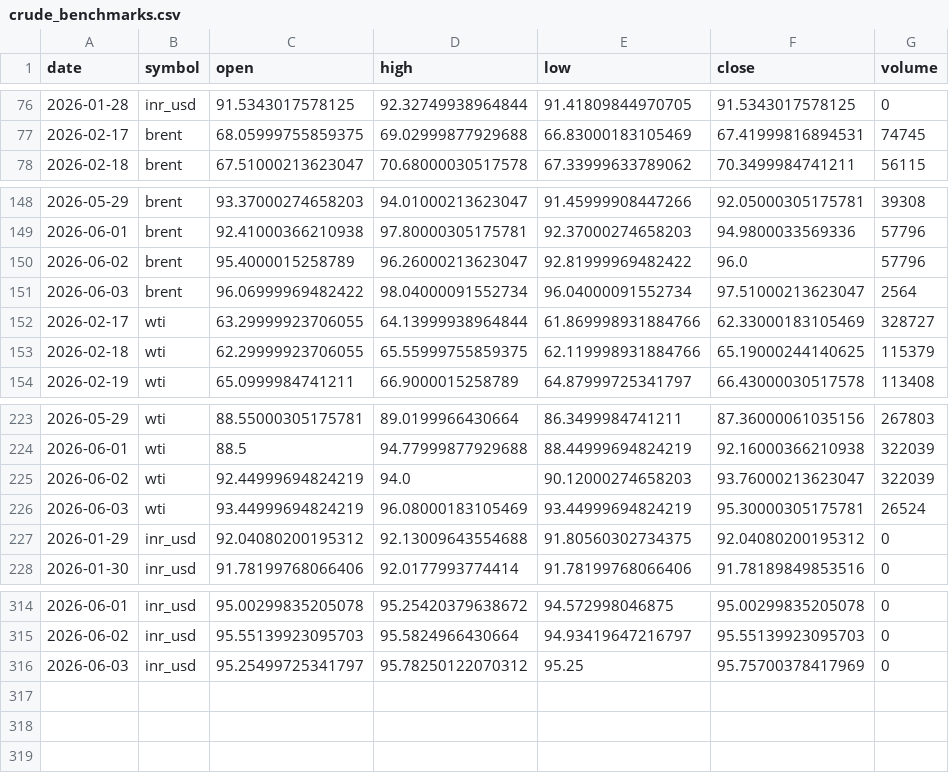
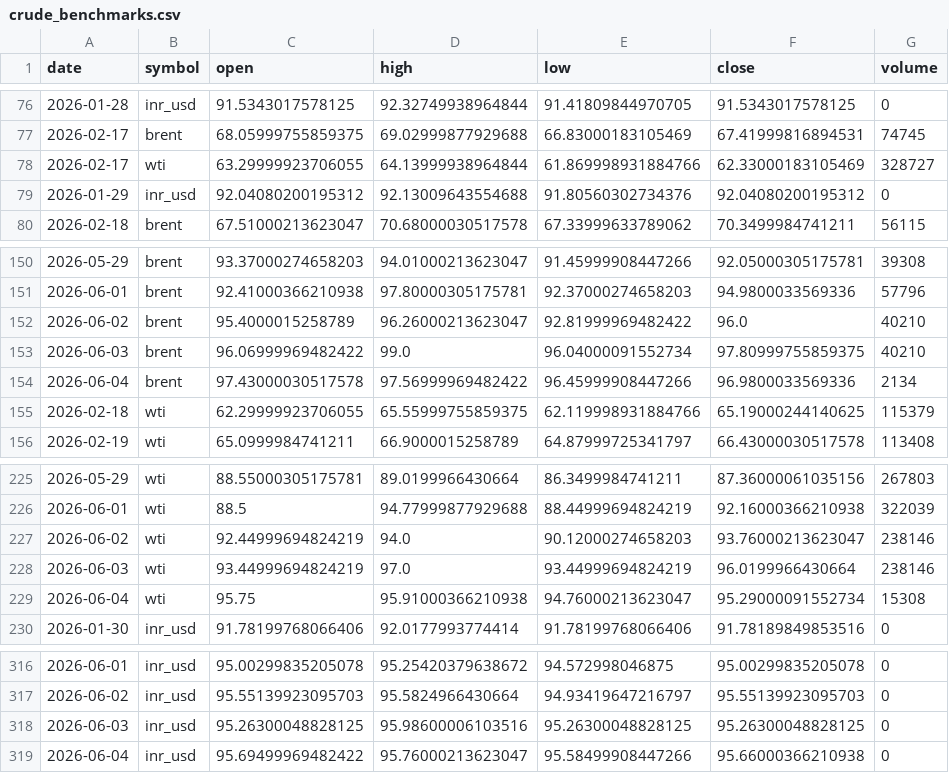
Before and after one commit to ImmadiVenkatesh/india-energy-dashboard, a CSV file: data/crude_benchmarks.csv, drawn as a sheet; only a part is shown, gaps mark what is left out.

```diff
--- a/data/crude_benchmarks.csv
+++ b/data/crude_benchmarks.csv
@@ -77,2 +77,4 @@ date,symbol,open,high,low,close,volume
 2026-02-17,brent,68.05999755859375,69.02999877929688,66.83000183105469,67.41999816894531,74745
+2026-02-17,wti,63.29999923706055,64.13999938964844,61.869998931884766,62.33000183105469,328727
+2026-01-29,inr_usd,92.04080200195312,92.13009643554688,91.80560302734376,92.04080200195312,0
 2026-02-18,brent,67.51000213623047,70.68000030517578,67.33999633789062,70.3499984741211,56115
@@ -149,5 +151,5 @@ date,symbol,open,high,low,close,volume
 2026-06-01,brent,92.41000366210938,97.80000305175781,92.37000274658203,94.9800033569336,57796
-2026-06-02,brent,95.4000015258789,96.26000213623047,92.81999969482422,96.0,57796
-2026-06-03,brent,96.06999969482422,98.04000091552734,96.04000091552734,97.51000213623047,2564
-2026-02-17,wti,63.29999923706055,64.13999938964844,61.869998931884766,62.33000183105469,328727
+2026-06-02,brent,95.4000015258789,96.26000213623047,92.81999969482422,96.0,40210
+2026-06-03,brent,96.06999969482422,99.0,96.04000091552734,97.80999755859375,40210
+2026-06-04,brent,97.43000030517578,97.56999969482422,96.45999908447266,96.9800033569336,2134
 2026-02-18,wti,62.29999923706055,65.55999755859375,62.119998931884766,65.19000244140625,115379
@@ -224,5 +226,5 @@ date,symbol,open,high,low,close,volume
 2026-06-01,wti,88.5,94.77999877929688,88.44999694824219,92.16000366210938,322039
-2026-06-02,wti,92.44999694824219,94.0,90.12000274658203,93.76000213623047,322039
-2026-06-03,wti,93.44999694824219,96.08000183105469,93.44999694824219,95.30000305175781,26524
-2026-01-29,inr_usd,92.04080200195312,92.13009643554688,91.80560302734375,92.04080200195312,0
+2026-06-02,wti,92.44999694824219,94.0,90.12000274658203,93.76000213623047,238146
+2026-06-03,wti,93.44999694824219,97.0,93.44999694824219,96.0199966430664,238146
+2026-06-04,wti,95.75,95.91000366210938,94.76000213623047,95.29000091552734,15308
 2026-01-30,inr_usd,91.78199768066406,92.0177993774414,91.78199768066406,91.78189849853516,0
@@ -315,2 +317,3 @@ date,symbol,open,high,low,close,volume
 2026-06-02,inr_usd,95.55139923095703,95.5824966430664,94.93419647216797,95.55139923095703,0
-2026-06-03,inr_usd,95.25499725341797,95.78250122070312,95.25,95.75700378417969,0
+2026-06-03,inr_usd,95.26300048828125,95.98600006103516,95.26300048828125,95.26300048828125,0
+2026-06-04,inr_usd,95.69499969482422,95.76000213623047,95.58499908447266,95.66000366210938,0
```
Also changed, not shown: data/markets.csv, data/spr_history.csv, 7 other files.
